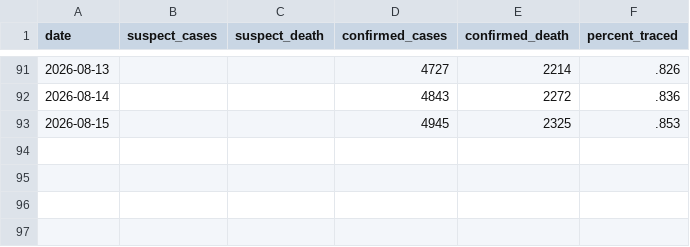
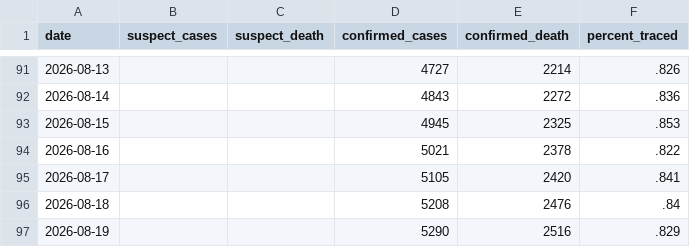
Before and after one commit to wzmli/ebola_2026, a CSV file: drc_sitrep.csv, drawn as a sheet; only a part is shown, gaps mark what is left out.

Commit message:
Autocommit

```diff
--- a/drc_sitrep.csv
+++ b/drc_sitrep.csv
@@ -93 +93,5 @@ date, suspect_cases, suspect_death, confirmed_cases, confirmed_death, percent_tr
 2026-08-15, , , 4945, 2325, .853
+2026-08-16, , , 5021, 2378, .822
+2026-08-17, , , 5105, 2420, .841
+2026-08-18, , , 5208, 2476, .84
+2026-08-19, , , 5290, 2516, .829
```
